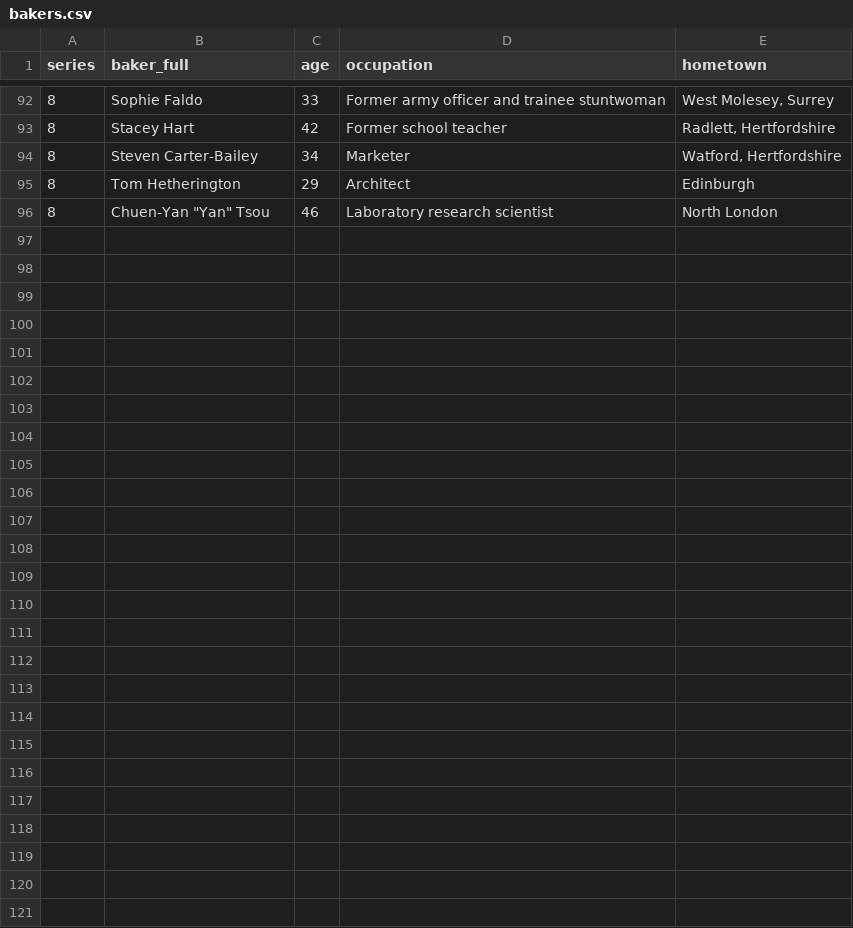
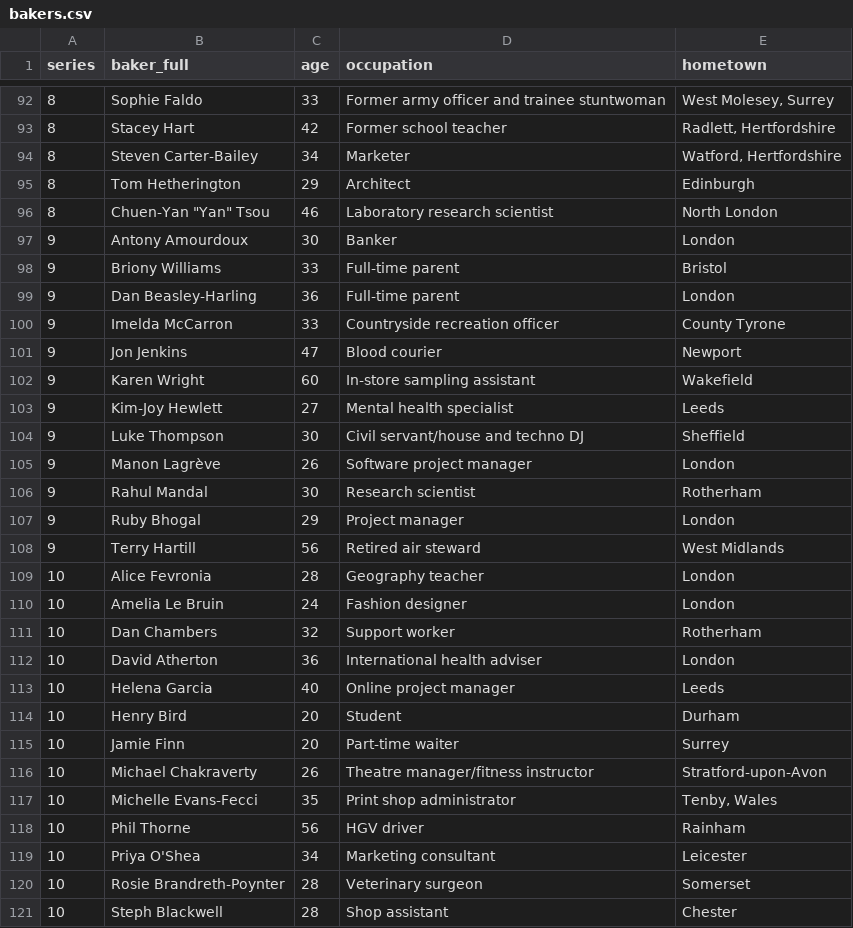
Before and after one commit to apreshill/bakeoff, a CSV file: data-raw/bakers.csv, drawn as a sheet; only a part is shown, gaps mark what is left out; the diff covers the shown part only; the diff names each change by its address in the sheet, - before the commit and + after, or states it on an @@ line.

Commit message:
update bakers

```diff
--- a/data-raw/bakers.csv
+++ b/data-raw/bakers.csv
+row 97: 9 | Antony Amourdoux | 30 | Banker | London
+row 98: 9 | Briony Williams | 33 | Full-time parent | Bristol
+row 99: 9 | Dan Beasley-Harling | 36 | Full-time parent | London
+row 100: 9 | Imelda McCarron | 33 | Countryside recreation officer | County Tyrone
+row 101: 9 | Jon Jenkins | 47 | Blood courier | Newport
+row 102: 9 | Karen Wright | 60 | In-store sampling assistant | Wakefield
+row 103: 9 | Kim-Joy Hewlett | 27 | Mental health specialist | Leeds
+row 104: 9 | Luke Thompson | 30 | Civil servant/house and techno DJ | Sheffield
+row 105: 9 | Manon Lagrève | 26 | Software project manager | London
+row 106: 9 | Rahul Mandal | 30 | Research scientist | Rotherham
+row 107: 9 | Ruby Bhogal | 29 | Project manager | London
+row 108: 9 | Terry Hartill | 56 | Retired air steward | West Midlands
+row 109: 10 | Alice Fevronia | 28 | Geography teacher | London
+row 110: 10 | Amelia Le Bruin | 24 | Fashion designer | London
+row 111: 10 | Dan Chambers | 32 | Support worker | Rotherham
+row 112: 10 | David Atherton | 36 | International health adviser | London
+row 113: 10 | Helena Garcia | 40 | Online project manager | Leeds
+row 114: 10 | Henry Bird | 20 | Student | Durham
+row 115: 10 | Jamie Finn | 20 | Part-time waiter | Surrey
+row 116: 10 | Michael Chakraverty | 26 | Theatre manager/fitness instructor | Stratford-upon-Avon
+row 117: 10 | Michelle Evans-Fecci | 35 | Print shop administrator | Tenby, Wales
+row 118: 10 | Phil Thorne | 56 | HGV driver | Rainham
+row 119: 10 | Priya O'Shea | 34 | Marketing consultant | Leicester
+row 120: 10 | Rosie Brandreth-Poynter | 28 | Veterinary surgeon | Somerset
+row 121: 10 | Steph Blackwell | 28 | Shop assistant | Chester
```
Also changed, not shown: 1 moved row and 17 edited cells elsewhere in this file, 2 other files.
